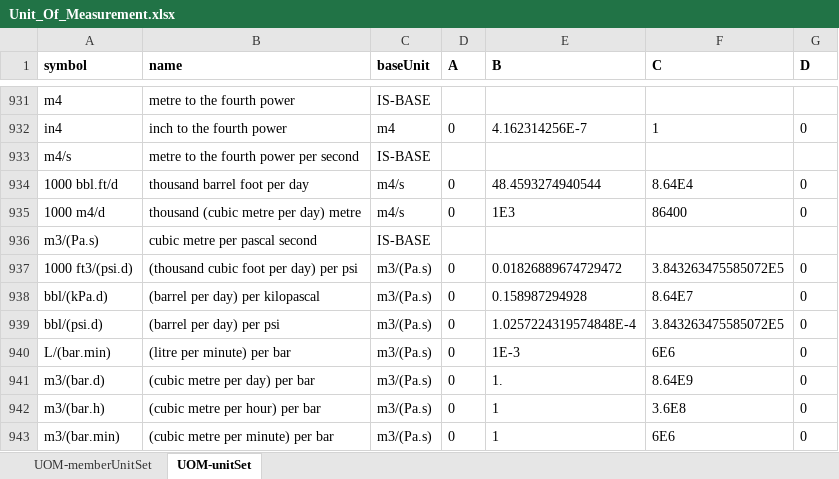
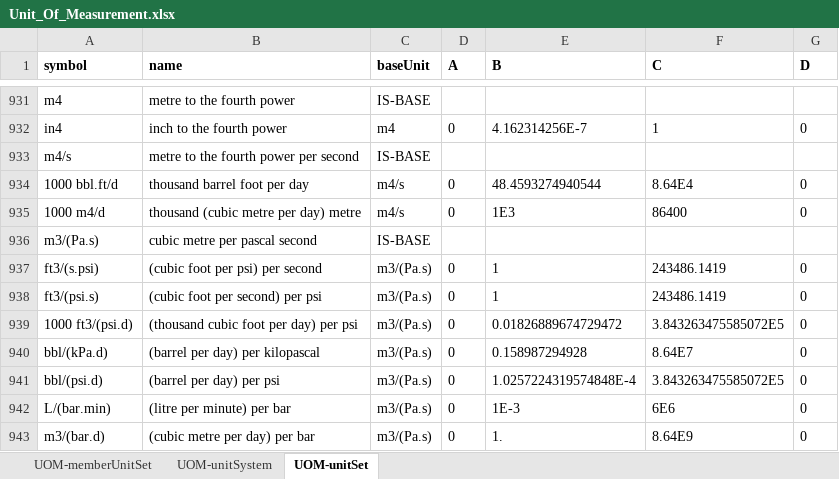
Before and after one commit to experty14/tempus-unit-conversion, an Excel workbook: src/main/resources/Unit_Of_Measurement.xlsx, sheet UOM-unitSet, drawn as a sheet; only a part is shown, gaps mark what is left out; the shorter side is filled out with more unchanged rows; values as stored, in another font and other column widths than the file's, no borders; charts and pictures not drawn; the diff covers the shown part only; the diff names each change by its address in the sheet, - before the commit and + after, or states it on an @@ line.

Commit message:
Updating Unit_Of_Measurement xls file

```diff
--- a/src/main/resources/Unit_Of_Measurement.xlsx (sheet UOM-unitSet)
+++ b/src/main/resources/Unit_Of_Measurement.xlsx (sheet UOM-unitSet)
+sheet tab: UOM-unitSystem
+row 937: ft3/(s.psi) | (cubic foot per psi) per second | m3/(Pa.s) | 0 | 1 | 243486.1419 | 0
+row 938: ft3/(psi.s) | (cubic foot per second) per psi | m3/(Pa.s) | 0 | 1 | 243486.1419 | 0
```
Also changed, not shown: 73 added rows elsewhere in this sheet, sheet UOM-memberUnitSet, charts or pictures, 2 other files.
